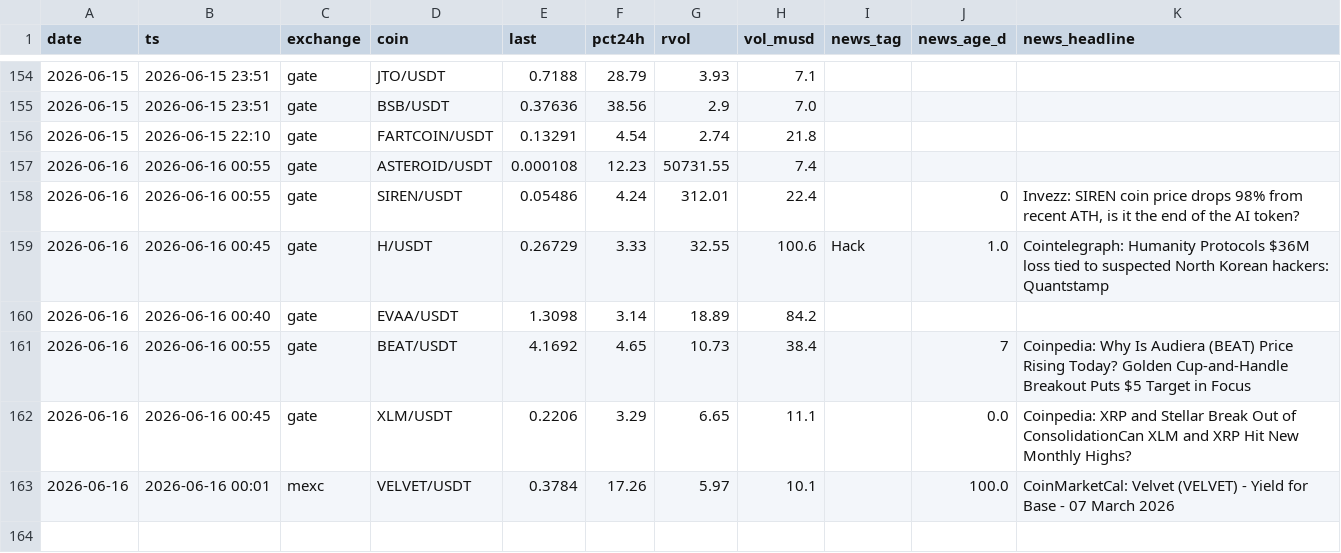
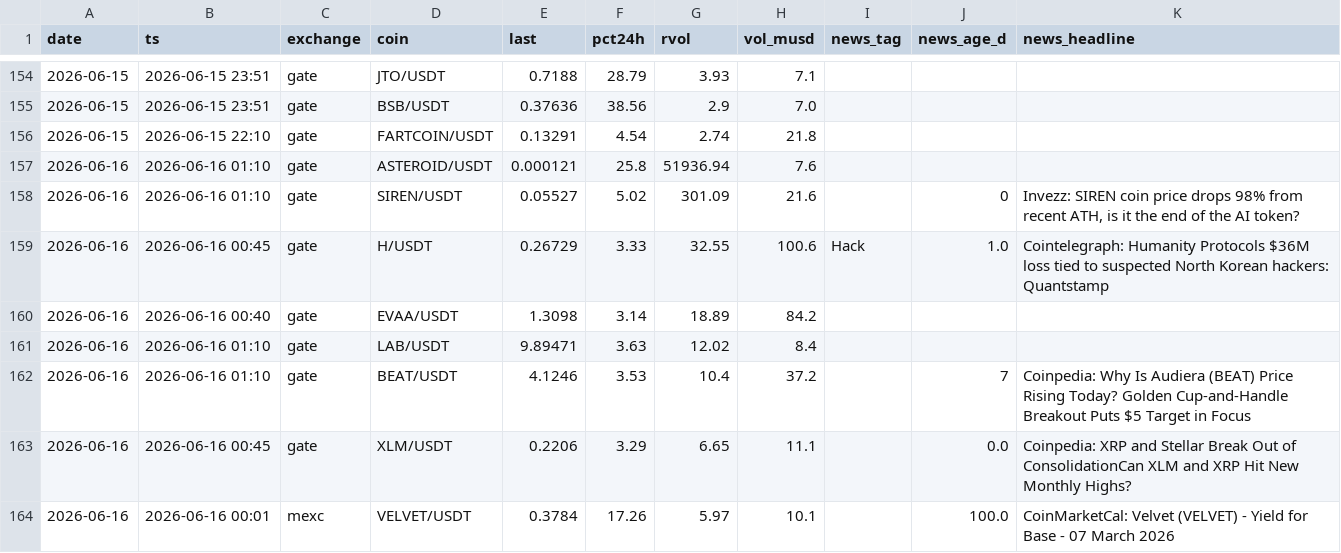
Before and after one commit to ChrisM001/scanner-site, a CSV file: crypto_scan_log.csv, drawn as a sheet; only a part is shown, gaps mark what is left out.

```diff
--- a/crypto_scan_log.csv
+++ b/crypto_scan_log.csv
@@ -156,7 +156,8 @@ date,ts,exchange,coin,last,pct24h,rvol,vol_musd,news_tag,news_age_d,news_headlin
 2026-06-15,2026-06-15 22:10,gate,FARTCOIN/USDT,0.13291,4.54,2.74,21.8,,,
-2026-06-16,2026-06-16 00:55,gate,ASTEROID/USDT,0.000108,12.23,50731.55,7.4,,,
-2026-06-16,2026-06-16 00:55,gate,SIREN/USDT,0.05486,4.24,312.01,22.4,,0,"Invezz: SIREN coin price drops 98% from recent ATH, is it the end of the AI token?"
+2026-06-16,2026-06-16 01:10,gate,ASTEROID/USDT,0.000121,25.8,51936.94,7.6,,,
+2026-06-16,2026-06-16 01:10,gate,SIREN/USDT,0.05527,5.02,301.09,21.6,,0,"Invezz: SIREN coin price drops 98% from recent ATH, is it the end of the AI token?"
 2026-06-16,2026-06-16 00:45,gate,H/USDT,0.26729,3.33,32.55,100.6,Hack,1.0,Cointelegraph: Humanity Protocols $36M loss tied to suspected North Korean hackers: Quantstamp
 2026-06-16,2026-06-16 00:40,gate,EVAA/USDT,1.3098,3.14,18.89,84.2,,,
-2026-06-16,2026-06-16 00:55,gate,BEAT/USDT,4.1692,4.65,10.73,38.4,,7,Coinpedia: Why Is Audiera (BEAT) Price Rising Today? Golden Cup-and-Handle Breakout Puts $5 Target in Focus
+2026-06-16,2026-06-16 01:10,gate,LAB/USDT,9.89471,3.63,12.02,8.4,,,
+2026-06-16,2026-06-16 01:10,gate,BEAT/USDT,4.1246,3.53,10.4,37.2,,7,Coinpedia: Why Is Audiera (BEAT) Price Rising Today? Golden Cup-and-Handle Breakout Puts $5 Target in Focus
 2026-06-16,2026-06-16 00:45,gate,XLM/USDT,0.2206,3.29,6.65,11.1,,0.0,Coinpedia: XRP and Stellar Break Out of ConsolidationCan XLM and XRP Hit New Monthly Highs?
```
Also changed, not shown: 1 other file.
